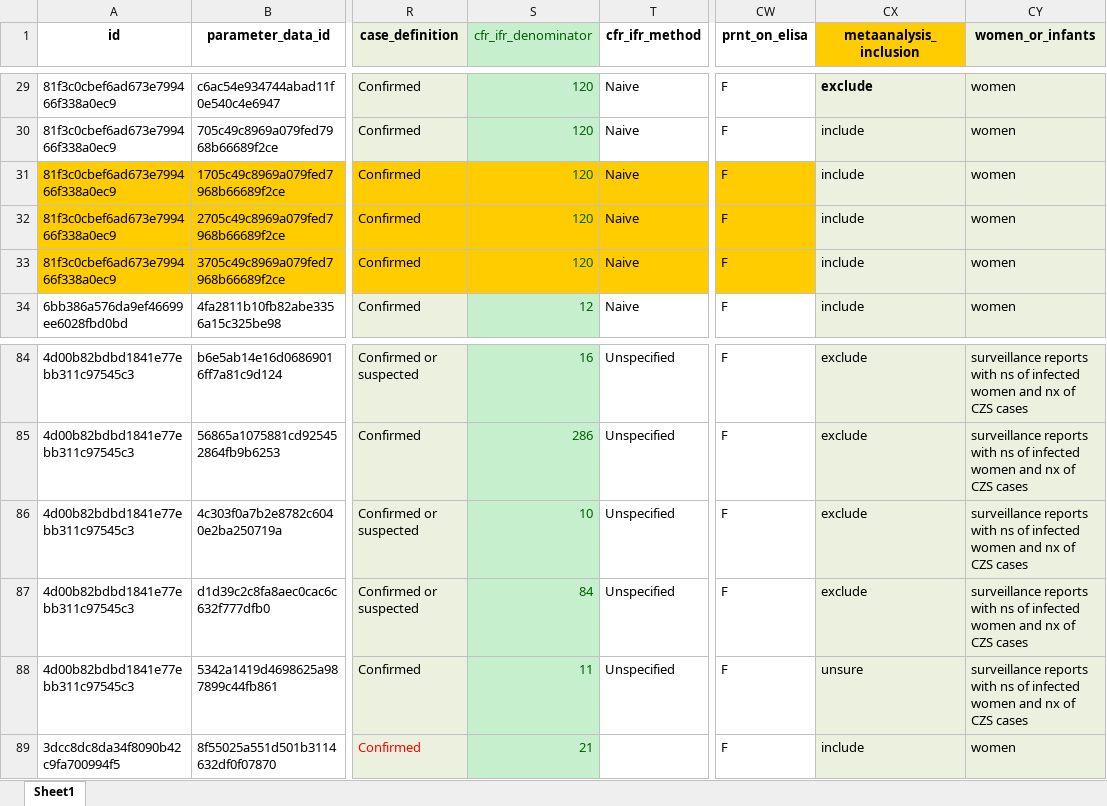
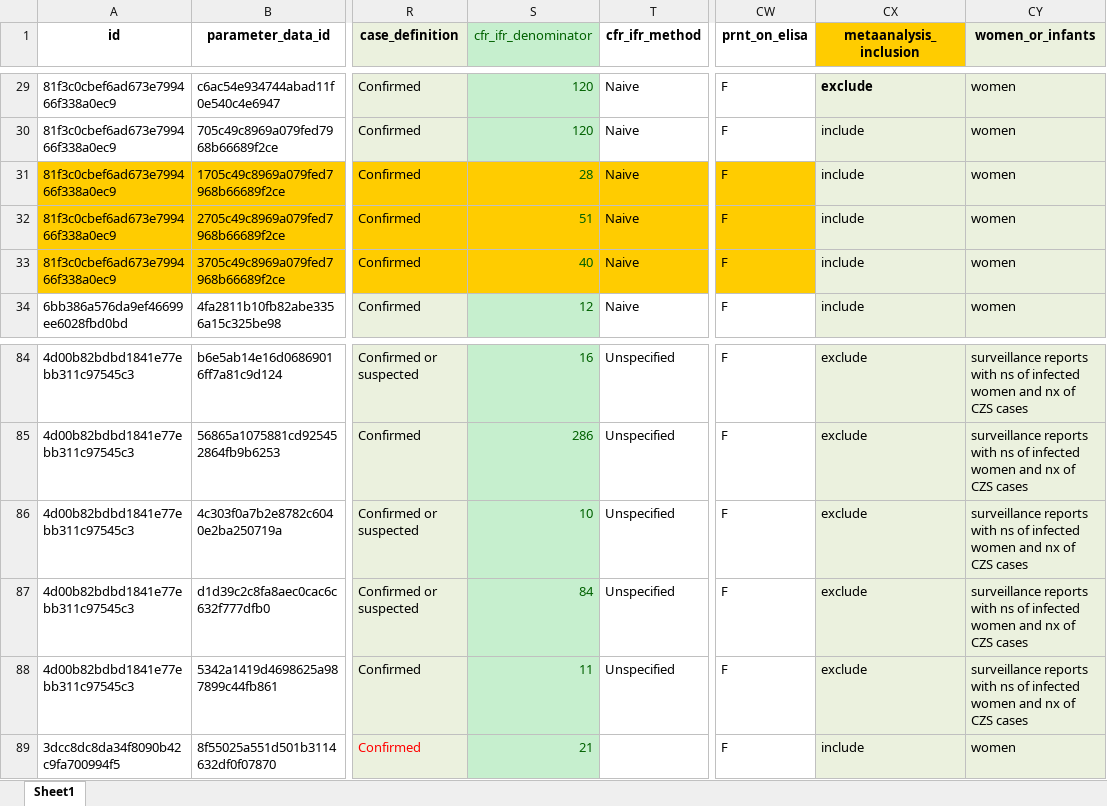
Before and after one commit to mrc-ide/priority-pathogens, an Excel workbook: src/zika_compilation/czs_misc_checked.xlsx, sheet Sheet1, drawn as a sheet; only a part is shown, gaps mark what is left out; values as stored, in another font and other column widths than the file's, no borders; the diff names each change by its address in the sheet, - before the commit and + after, or states it on an @@ line.

```diff
--- a/src/zika_compilation/czs_misc_checked.xlsx (sheet Sheet1)
+++ b/src/zika_compilation/czs_misc_checked.xlsx (sheet Sheet1)
-S31 (cfr_ifr_denominator): 120
+S31 (cfr_ifr_denominator): 28
-S32 (cfr_ifr_denominator): 120
+S32 (cfr_ifr_denominator): 51
-S33 (cfr_ifr_denominator): 120
+S33 (cfr_ifr_denominator): 40
-CX88 (metaanalysis_inclusion): unsure
+CX88 (metaanalysis_inclusion): exclude
```
Also changed, not shown: 1 other file.
